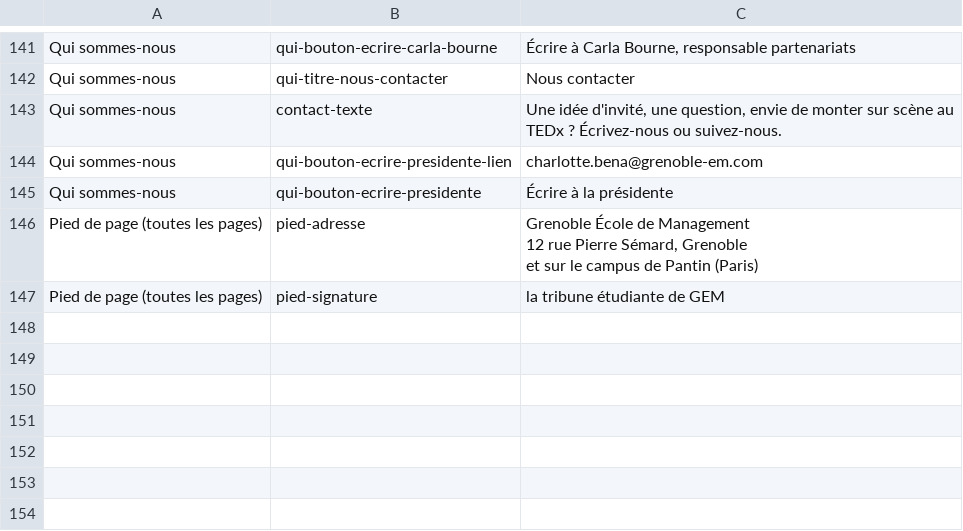
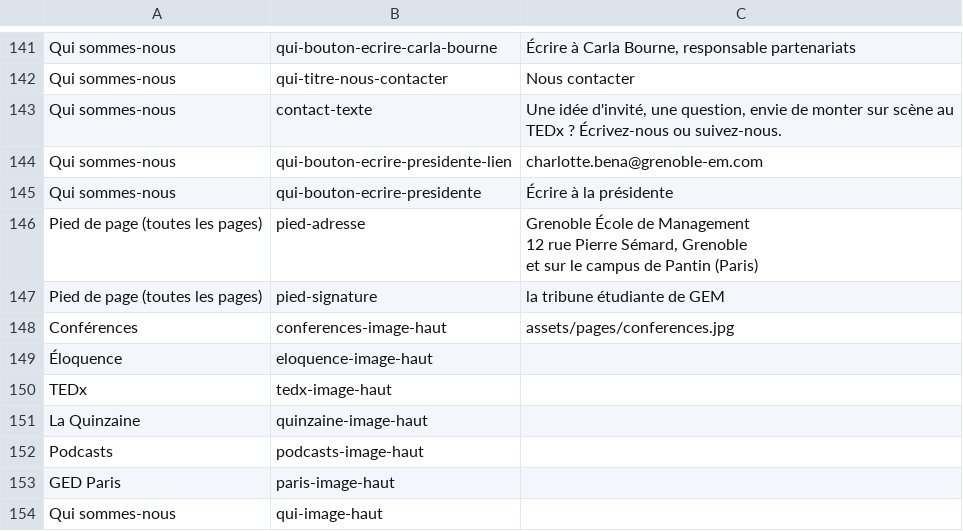
Before and after one commit to SC0UB/gem-en-debat, a CSV file: contenu/textes.csv, drawn as a sheet; only a part is shown, gaps mark what is left out; the diff names each change by its address in the sheet, - before the commit and + after, or states it on an @@ line.

```diff
--- a/contenu/textes.csv
+++ b/contenu/textes.csv
+row 148: Conférences | conferences-image-haut | assets/pages/conferences.jpg
+row 149: Éloquence | eloquence-image-haut
+row 150: TEDx | tedx-image-haut
+row 151: La Quinzaine | quinzaine-image-haut
+row 152: Podcasts | podcasts-image-haut
+row 153: GED Paris | paris-image-haut
+row 154: Qui sommes-nous | qui-image-haut
```
Also changed, not shown: 10 other files.
